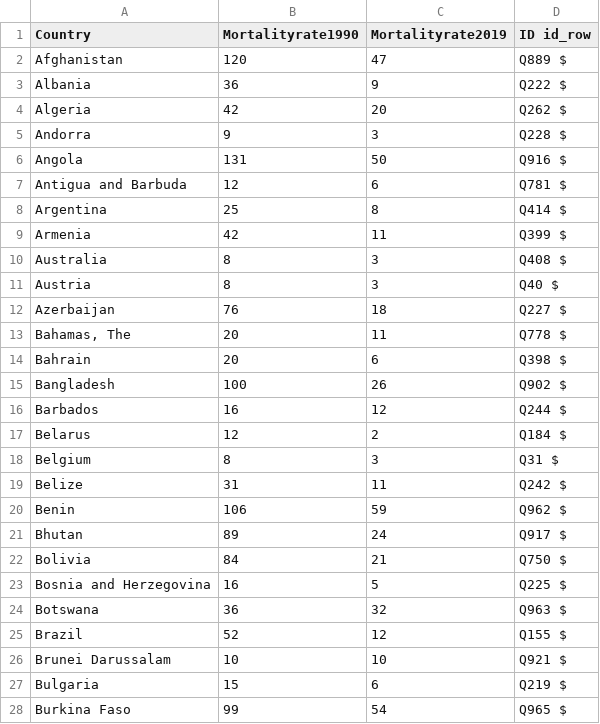
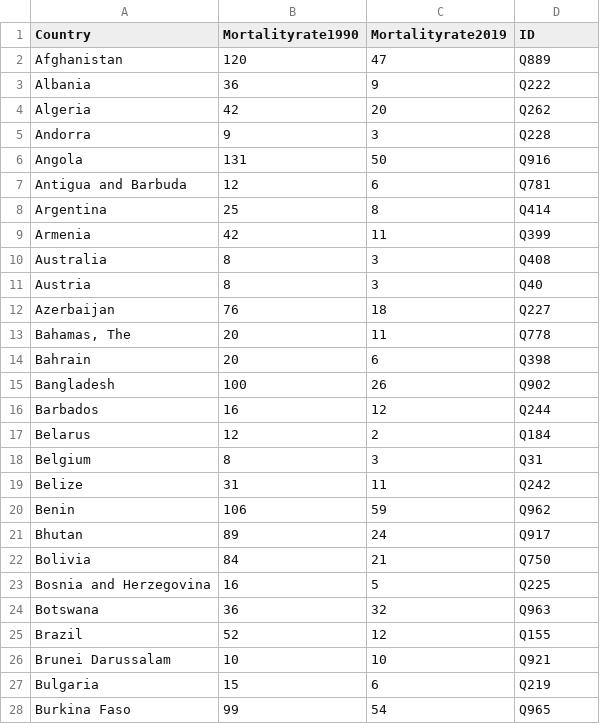
Before and after one commit to davidrojas0791/WD_P1, a TSV file: data/infant_mortality_rate.tsv, drawn as a sheet; only a part is shown; the diff covers the shown part only.

```diff
--- a/data/infant_mortality_rate.tsv
+++ b/data/infant_mortality_rate.tsv
@@ -1,28 +1,28 @@
-Country	Mortalityrate1990	Mortalityrate2019	ID  id_row
-Afghanistan	120	47	Q889    $
-Albania	36	9	Q222    $
-Algeria	42	20	Q262    $
-Andorra	9	3	Q228    $
-Angola	131	50	Q916    $
-Antigua and Barbuda	12	6	Q781    $
-Argentina	25	8	Q414    $
-Armenia	42	11	Q399    $
-Australia	8	3	Q408    $
-Austria	8	3	Q40 $
-Azerbaijan	76	18	Q227    $
-Bahamas, The	20	11	Q778    $
-Bahrain	20	6	Q398    $
-Bangladesh	100	26	Q902    $
-Barbados	16	12	Q244    $
-Belarus	12	2	Q184    $
-Belgium	8	3	Q31 $
-Belize	31	11	Q242    $
-Benin	106	59	Q962    $
-Bhutan	89	24	Q917    $
-Bolivia	84	21	Q750    $
-Bosnia and Herzegovina	16	5	Q225    $
-Botswana	36	32	Q963    $
-Brazil	52	12	Q155    $
-Brunei Darussalam	10	10	Q921    $
-Bulgaria	15	6	Q219    $
-Burkina Faso	99	54	Q965    $
+Country	Mortalityrate1990	Mortalityrate2019	ID
+Afghanistan	120	47	Q889
+Albania	36	9	Q222
+Algeria	42	20	Q262
+Andorra	9	3	Q228
+Angola	131	50	Q916
+Antigua and Barbuda	12	6	Q781
+Argentina	25	8	Q414
+Armenia	42	11	Q399
+Australia	8	3	Q408
+Austria	8	3	Q40
+Azerbaijan	76	18	Q227
+Bahamas, The	20	11	Q778
+Bahrain	20	6	Q398
+Bangladesh	100	26	Q902
+Barbados	16	12	Q244
+Belarus	12	2	Q184
+Belgium	8	3	Q31
+Belize	31	11	Q242
+Benin	106	59	Q962
+Bhutan	89	24	Q917
+Bolivia	84	21	Q750
+Bosnia and Herzegovina	16	5	Q225
+Botswana	36	32	Q963
+Brazil	52	12	Q155
+Brunei Darussalam	10	10	Q921
+Bulgaria	15	6	Q219
+Burkina Faso	99	54	Q965
```
Also changed, not shown: 165 edited cells elsewhere in this file, data/adult_mortality_rate.tsv, data/life_expectancy_birth_total.tsv, 3 other files.
